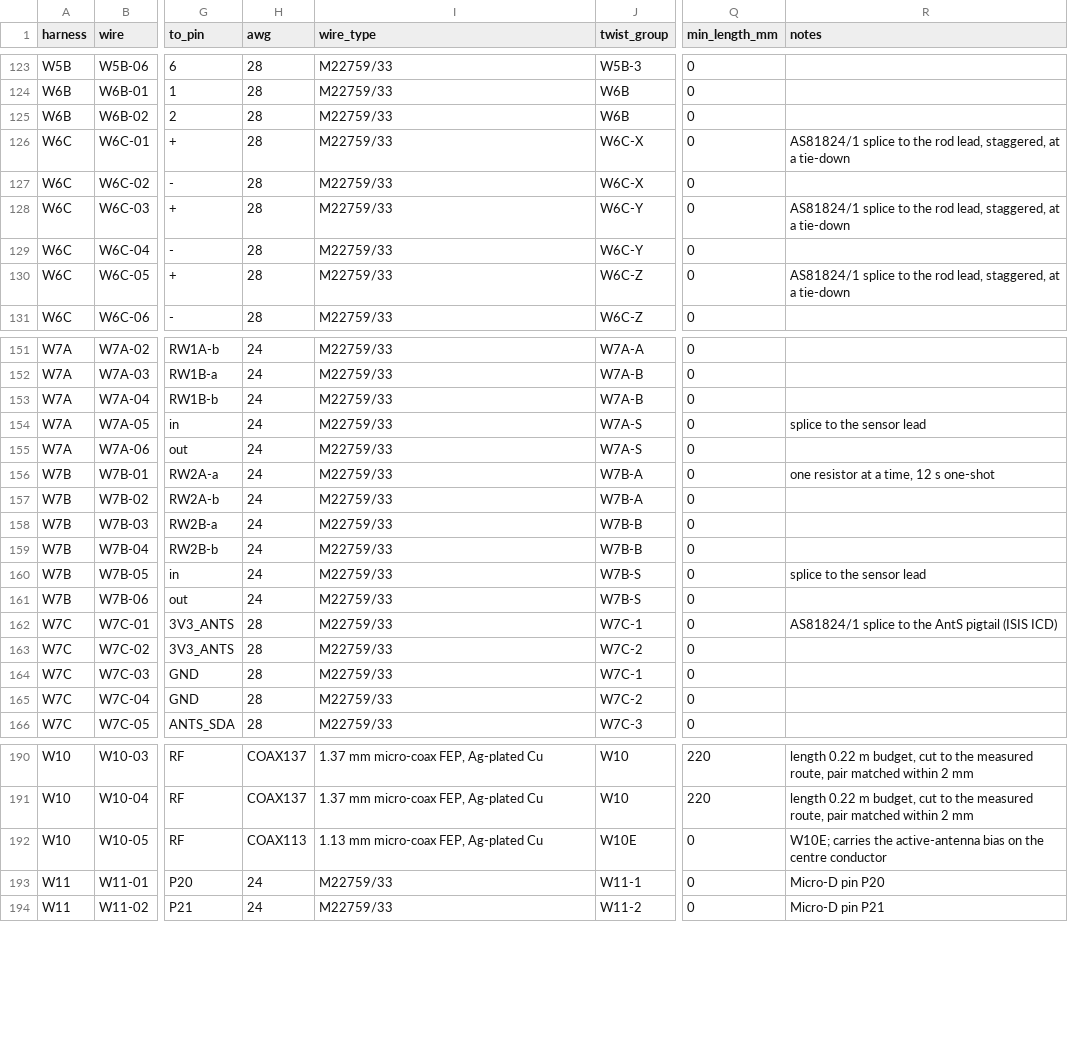
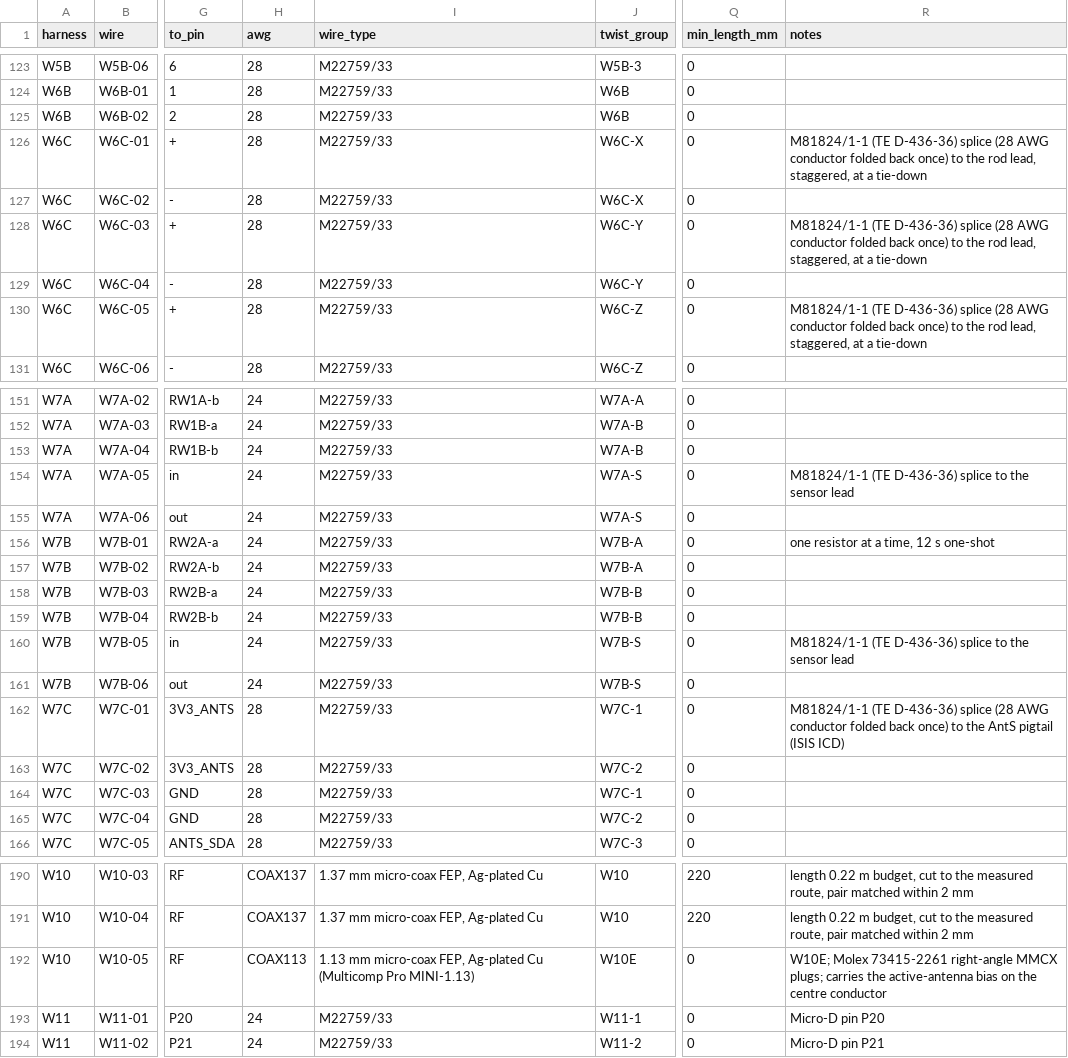
Before and after one commit to cheesejaguar/SMART-QSO, a CSV file: hardware/harness/wire_list.csv, drawn as a sheet; only a part is shown, gaps mark what is left out; the diff names each change by its address in the sheet, - before the commit and + after, or states it on an @@ line.

```diff
--- a/hardware/harness/wire_list.csv
+++ b/hardware/harness/wire_list.csv
-R126 (notes): AS81824/1 splice to the…
+R126 (notes): M81824/1-1 (TE D-436-36) splice (28 AWG conductor folded back once) to the…
-R128 (notes): AS81824/1 splice to the…
+R128 (notes): M81824/1-1 (TE D-436-36) splice (28 AWG conductor folded back once) to the…
-R130 (notes): AS81824/1 splice to the…
+R130 (notes): M81824/1-1 (TE D-436-36) splice (28 AWG conductor folded back once) to the…
-R154 (notes): splice to the sensor lead
+R154 (notes): M81824/1-1 (TE D-436-36) splice to the sensor lead
-R160 (notes): splice to the sensor lead
+R160 (notes): M81824/1-1 (TE D-436-36) splice to the sensor lead
-R162 (notes): AS81824/1 splice to the…
+R162 (notes): M81824/1-1 (TE D-436-36) splice (28 AWG conductor folded back once) to the…
-I192 (wire_type): …Ag-plated Cu
+I192 (wire_type): …Ag-plated Cu (Multicomp Pro MINI-1.13)
-R192 (notes): W10E; carries the…
+R192 (notes): W10E; Molex 73415-2261 right-angle MMCX plugs; carries the…
```
Also changed, not shown: 16 other files.
